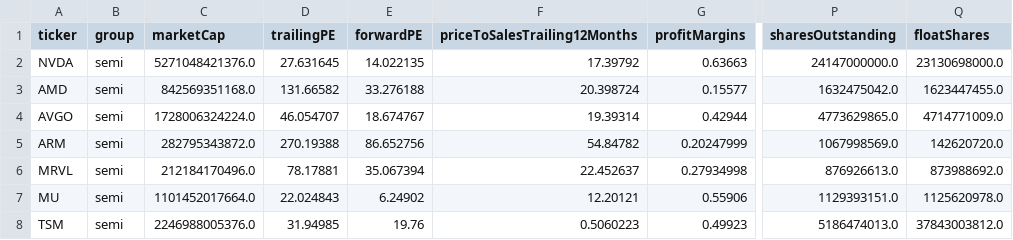
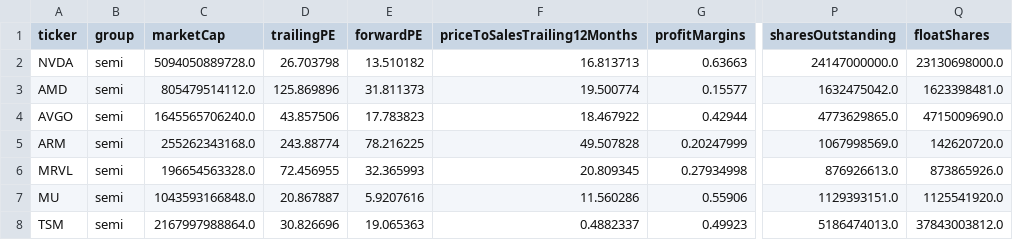
Before and after one commit to huczchen-max/vbt-data, a CSV file: data/fundamentals.csv, drawn as a sheet; only a part is shown, gaps mark what is left out; the diff covers the shown part only; the diff names each change by its address in the sheet, - before the commit and + after, or states it on an @@ line.

```diff
--- a/data/fundamentals.csv
+++ b/data/fundamentals.csv
-C2 (marketCap): 5271048421376.0
+C2 (marketCap): 5094050889728.0
-D2 (trailingPE): 27.631645
+D2 (trailingPE): 26.703798
-E2 (forwardPE): 14.022135
+E2 (forwardPE): 13.510182
-F2 (priceToSalesTrailing12Months): 17.39792
+F2 (priceToSalesTrailing12Months): 16.813713
-C3 (marketCap): 842569351168.0
+C3 (marketCap): 805479514112.0
-D3 (trailingPE): 131.66582
+D3 (trailingPE): 125.869896
-E3 (forwardPE): 33.276188
+E3 (forwardPE): 31.811373
-F3 (priceToSalesTrailing12Months): 20.398724
+F3 (priceToSalesTrailing12Months): 19.500774
-Q3 (floatShares): 1623447455.0
+Q3 (floatShares): 1623398481.0
-C4 (marketCap): 1728006324224.0
+C4 (marketCap): 1645565706240.0
-D4 (trailingPE): 46.054707
+D4 (trailingPE): 43.857506
-E4 (forwardPE): 18.674767
+E4 (forwardPE): 17.783823
-F4 (priceToSalesTrailing12Months): 19.39314
+F4 (priceToSalesTrailing12Months): 18.467922
-Q4 (floatShares): 4714771009.0
+Q4 (floatShares): 4715009690.0
-C5 (marketCap): 282795343872.0
+C5 (marketCap): 255262343168.0
-D5 (trailingPE): 270.19388
+D5 (trailingPE): 243.88774
-E5 (forwardPE): 86.652756
+E5 (forwardPE): 78.216225
-F5 (priceToSalesTrailing12Months): 54.84782
+F5 (priceToSalesTrailing12Months): 49.507828
-C6 (marketCap): 212184170496.0
+C6 (marketCap): 196654563328.0
-D6 (trailingPE): 78.17881
+D6 (trailingPE): 72.456955
-E6 (forwardPE): 35.067394
+E6 (forwardPE): 32.365993
-F6 (priceToSalesTrailing12Months): 22.452637
+F6 (priceToSalesTrailing12Months): 20.809345
-Q6 (floatShares): 873988692.0
+Q6 (floatShares): 873865926.0
-C7 (marketCap): 1101452017664.0
+C7 (marketCap): 1043593166848.0
-D7 (trailingPE): 22.024843
+D7 (trailingPE): 20.867887
-E7 (forwardPE): 6.24902
+E7 (forwardPE): 5.9207616
-F7 (priceToSalesTrailing12Months): 12.20121
+F7 (priceToSalesTrailing12Months): 11.560286
-Q7 (floatShares): 1125620978.0
+Q7 (floatShares): 1125541920.0
-C8 (marketCap): 2246988005376.0
+C8 (marketCap): 2167997988864.0
-D8 (trailingPE): 31.94985
+D8 (trailingPE): 30.826696
-E8 (forwardPE): 19.76
+E8 (forwardPE): 19.065363
-F8 (priceToSalesTrailing12Months): 0.5060223
+F8 (priceToSalesTrailing12Months): 0.4882337
```
Also changed, not shown: 159 edited cells elsewhere in this file, 4 other files.
